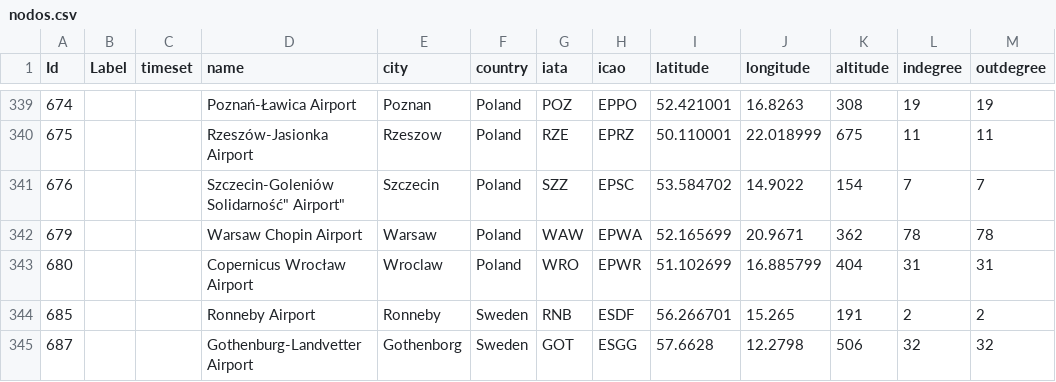
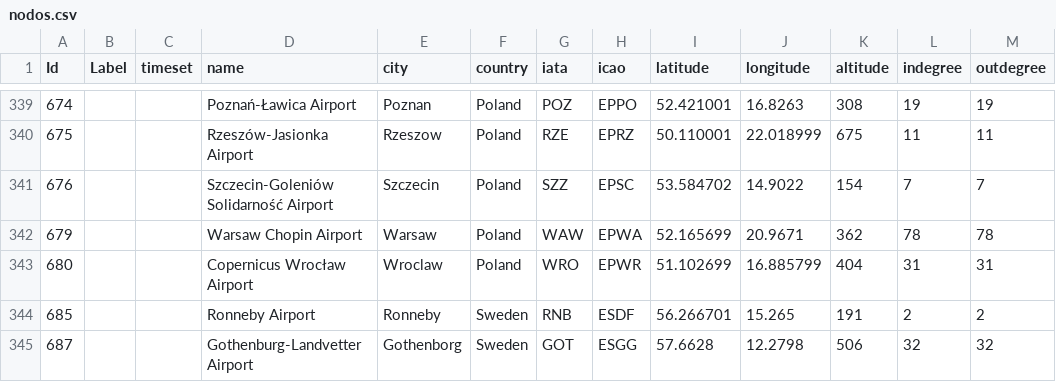
Before and after one commit to VicGoico/Contagion-model-in-airports, a CSV file: Modelo de contagio/nodos.csv, drawn as a sheet; only a part is shown, gaps mark what is left out; the diff names each change by its address in the sheet, - before the commit and + after, or states it on an @@ line.

Commit message:
Nodos y gasto en salud terminada lectura

```diff
--- a/Modelo de contagio/nodos.csv
+++ b/Modelo de contagio/nodos.csv
-D341 (name): Szczecin-Goleniów Solidarność" Airport"
+D341 (name): Szczecin-Goleniów Solidarność Airport
```
Also changed, not shown: 9 other files.
